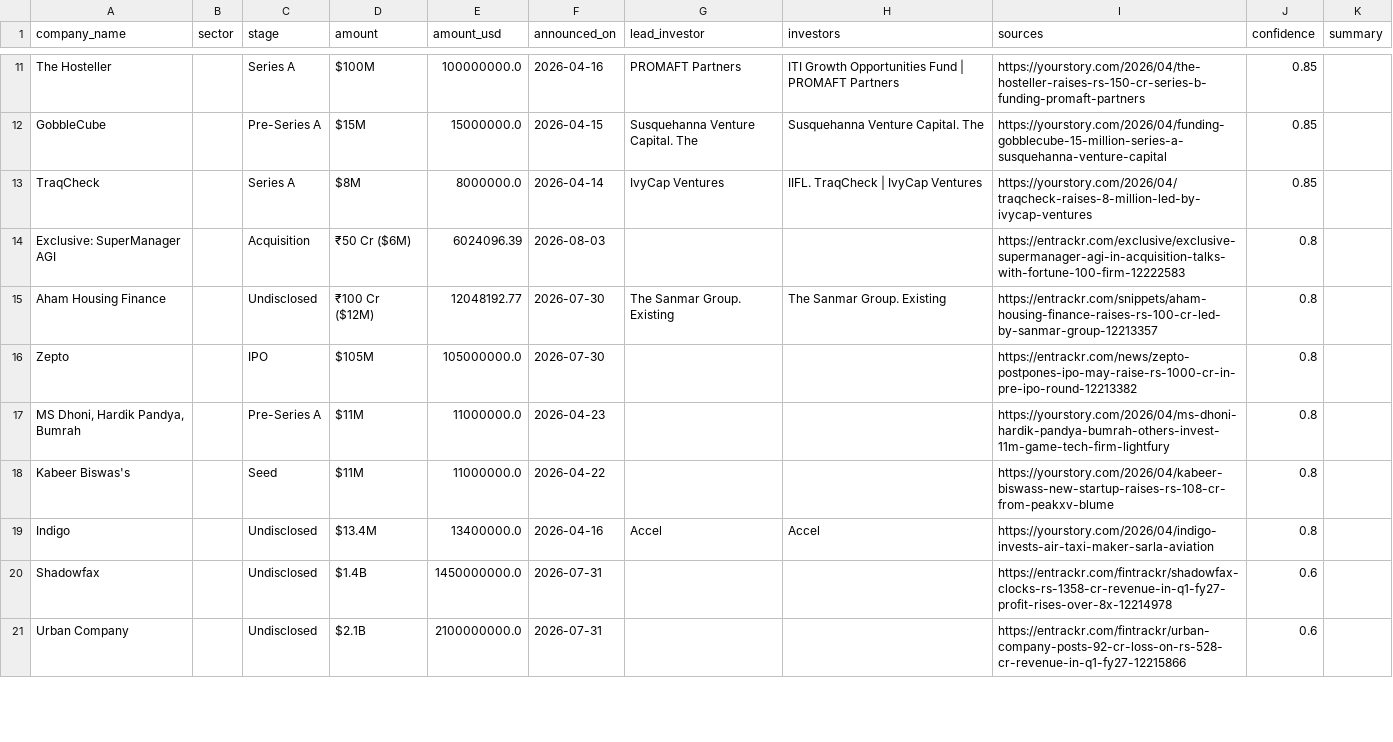
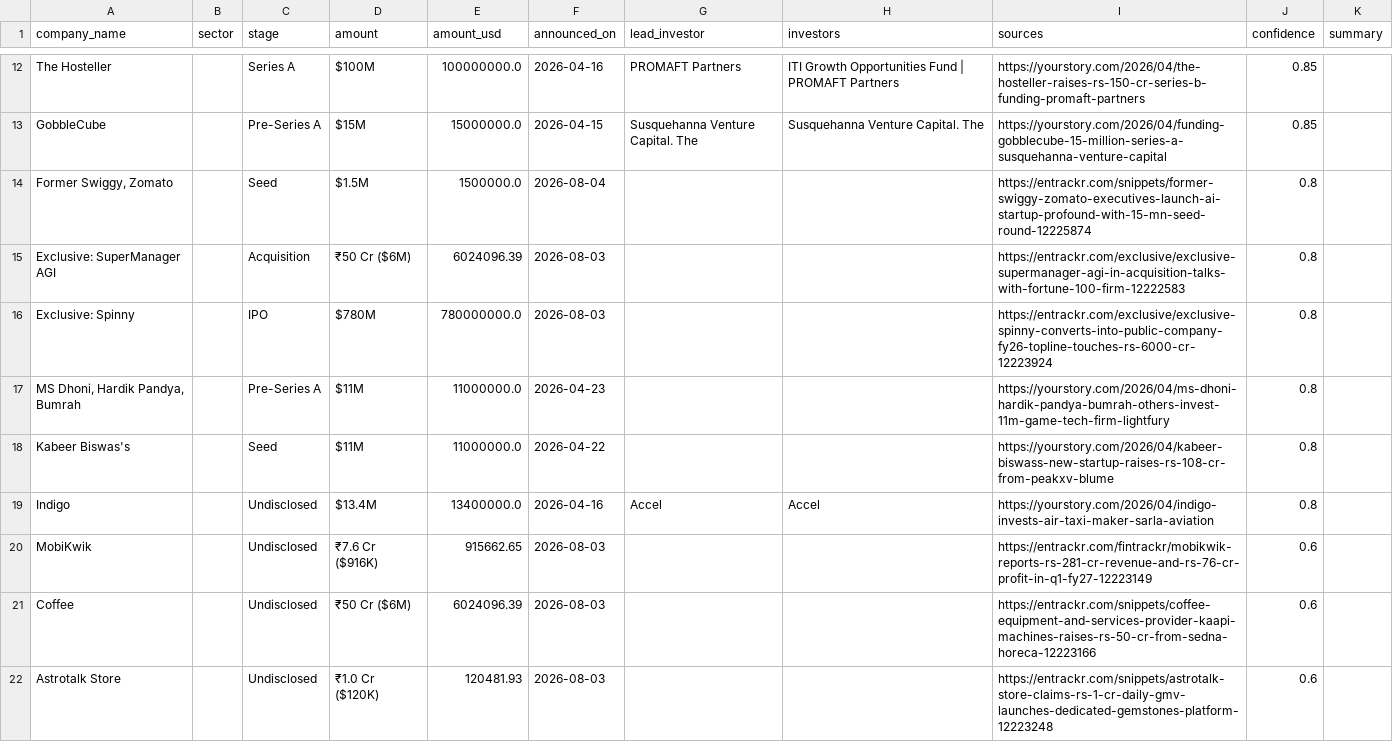
Before and after one commit to ryrk1020/indian-funding-pipeline, a CSV file: docs/rounds_latest.csv, drawn as a sheet; only a part is shown, gaps mark what is left out; the shorter side is filled out with more unchanged rows; removed rows and columns are numbered as before the commit, all else as after; the diff covers the shown part only; the diff names each change by its address in the sheet, - before the commit and + after, or states it on an @@ line.

```diff
--- a/docs/rounds_latest.csv
+++ b/docs/rounds_latest.csv
-row 13: TraqCheck |  | Series A | $8M | 8000000.0 | 2026-04-14 | IvyCap Ventures | IIFL. TraqCheck | IvyCap Ventures | https://yourstory.com/2026/04/traqcheck-raises-8-million-led-by-ivycap-ventures | 0.85
+row 14: Former Swiggy, Zomato |  | Seed | $1.5M | 1500000.0 | 2026-08-04 |  |  | https://entrackr.com/snippets/former-swiggy-zomato-executives-launch-ai-startup-profound-with-15-mn-seed-round-12225874 | 0.8
-row 15: Aham Housing Finance |  | Undisclosed | ₹100 Cr ($12M) | 12048192.77 | 2026-07-30 | The Sanmar Group. Existing | The Sanmar Group. Existing | https://entrackr.com/snippets/aham-housing-finance-raises-rs-100-cr-led-by-sanmar-group-12213357 | 0.8
-row 16: Zepto |  | IPO | $105M | 105000000.0 | 2026-07-30 |  |  | https://entrackr.com/news/zepto-postpones-ipo-may-raise-rs-1000-cr-in-pre-ipo-round-12213382 | 0.8
+row 16: Exclusive: Spinny |  | IPO | $780M | 780000000.0 | 2026-08-03 |  |  | https://entrackr.com/exclusive/exclusive-spinny-converts-into-public-company-fy26-topline-touches-rs-6000-cr-12223924 | 0.8
-row 20: Shadowfax |  | Undisclosed | $1.4B | 1450000000.0 | 2026-07-31 |  |  | https://entrackr.com/fintrackr/shadowfax-clocks-rs-1358-cr-revenue-in-q1-fy27-profit-rises-over-8x-12214978 | 0.6
+row 20: MobiKwik |  | Undisclosed | ₹7.6 Cr ($916K) | 915662.65 | 2026-08-03 |  |  | https://entrackr.com/fintrackr/mobikwik-reports-rs-281-cr-revenue-and-rs-76-cr-profit-in-q1-fy27-12223149 | 0.6
+row 21: Coffee |  | Undisclosed | ₹50 Cr ($6M) | 6024096.39 | 2026-08-03 |  |  | https://entrackr.com/snippets/coffee-equipment-and-services-provider-kaapi-machines-raises-rs-50-cr-from-sedna-horeca-12223166 | 0.6
+row 22: Astrotalk Store |  | Undisclosed | ₹1.0 Cr ($120K) | 120481.93 | 2026-08-03 |  |  | https://entrackr.com/snippets/astrotalk-store-claims-rs-1-cr-daily-gmv-launches-dedicated-gemstones-platform-12223248 | 0.6
```
Also changed, not shown: 7 added rows, 5 removed rows and 1 moved row elsewhere in this file, exports/sample_rounds.csv, 3 other files.
